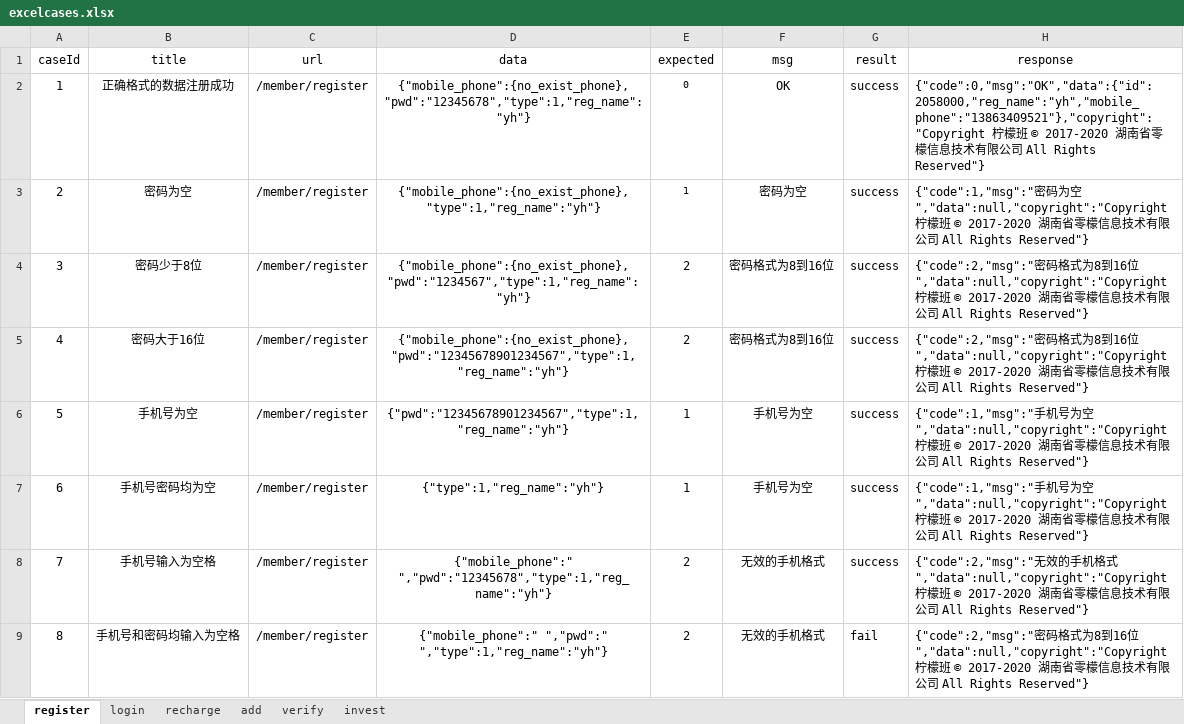
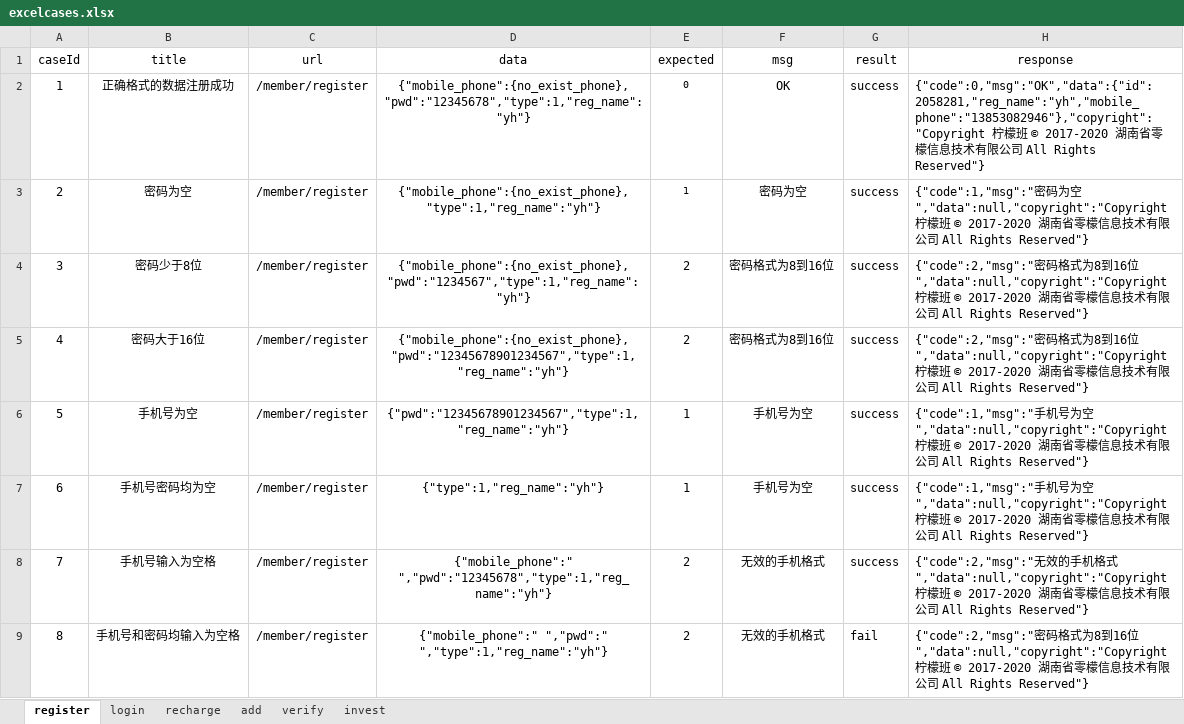
Before and after one commit to yhusr/myfuture7.25, an Excel workbook: data/excelcases.xlsx, sheet register, drawn as a sheet; values as stored, in another font and other column widths than the file's, no borders; the diff names each change by its address in the sheet, - before the commit and + after, or states it on an @@ line.

```diff
--- a/data/excelcases.xlsx (sheet register)
+++ b/data/excelcases.xlsx (sheet register)
-H2 (response): {"code":0,"msg":"OK","data":{"id":2058000,"reg_name":"yh","mobile_phone":"13863409521"},"copyright":"Copyright 柠檬…
+H2 (response): {"code":0,"msg":"OK","data":{"id":2058281,"reg_name":"yh","mobile_phone":"13853082946"},"copyright":"Copyright 柠檬…
```
Also changed, not shown: 5 other files.
